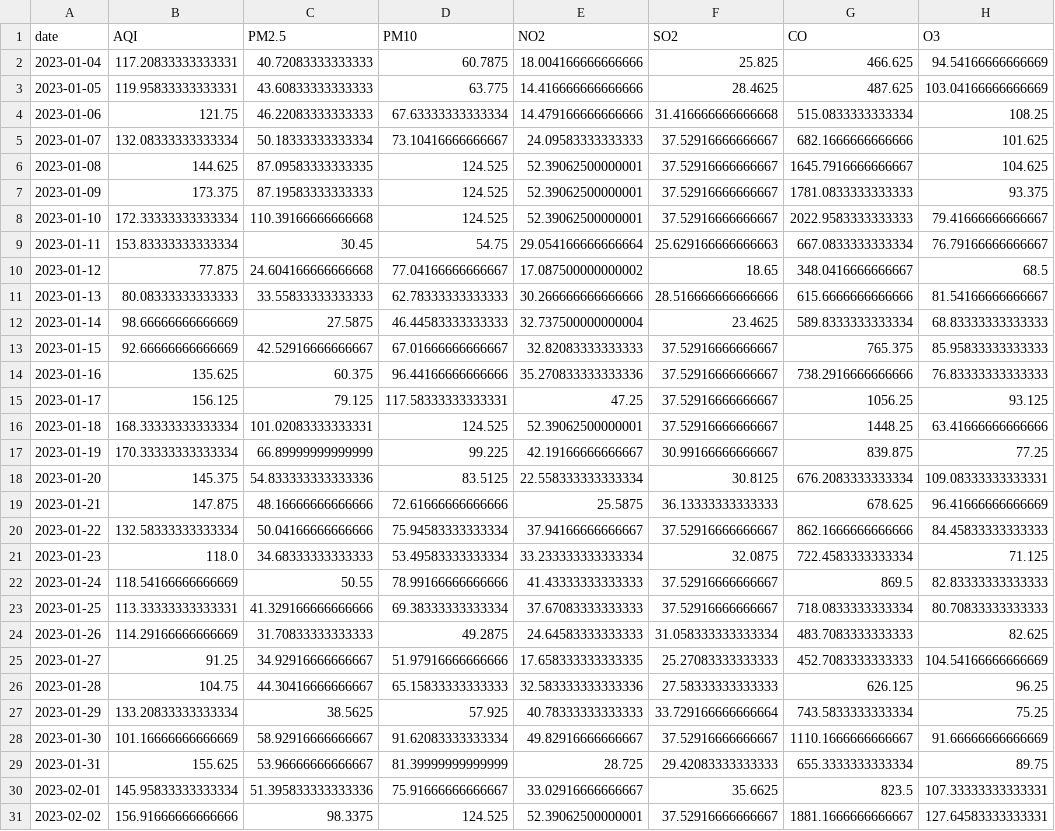
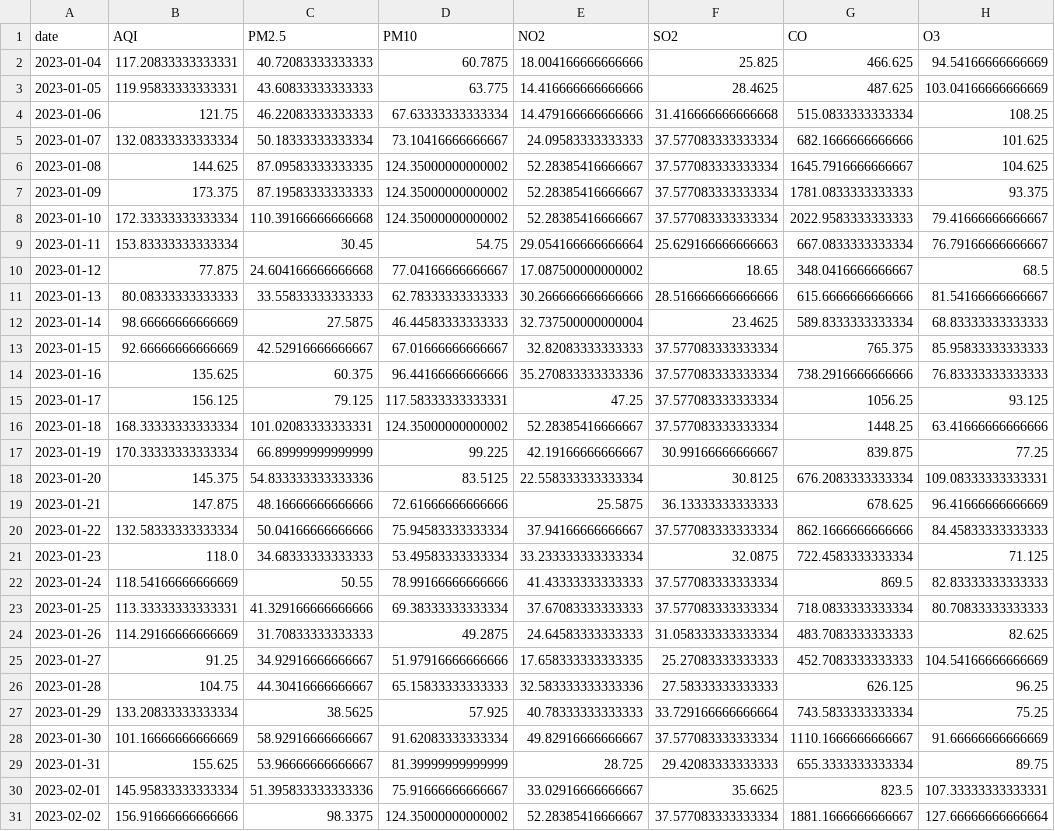
Before and after one commit to SheemaMasood381/Pearls-Karachi-AQI-Prediction-for-next-3-days-, a CSV file: processed_data/daily_karachi_preprocessed.csv, drawn as a sheet; only a part is shown; the diff covers the shown part only; the diff names each change by its address in the sheet, - before the commit and + after, or states it on an @@ line.

```diff
--- a/processed_data/daily_karachi_preprocessed.csv
+++ b/processed_data/daily_karachi_preprocessed.csv
-F5:F8 (SO2): 37.52916666666667
+F5:F8 (SO2): 37.577083333333334
-D6:D8 (PM10): 124.525
+D6:D8 (PM10): 124.35000000000002
-E6:E8 (NO2): 52.39062500000001
+E6:E8 (NO2): 52.28385416666667
-F13:F16 (SO2): 37.52916666666667
+F13:F16 (SO2): 37.577083333333334
-D16 (PM10): 124.525
+D16 (PM10): 124.35000000000002
-E16 (NO2): 52.39062500000001
+E16 (NO2): 52.28385416666667
-F20 (SO2): 37.52916666666667
+F20 (SO2): 37.577083333333334
-F22:F23 (SO2): 37.52916666666667
+F22:F23 (SO2): 37.577083333333334
-F28 (SO2): 37.52916666666667
+F28 (SO2): 37.577083333333334
-D31 (PM10): 124.525
+D31 (PM10): 124.35000000000002
-E31 (NO2): 52.39062500000001
+E31 (NO2): 52.28385416666667
-F31 (SO2): 37.52916666666667
+F31 (SO2): 37.577083333333334
-H31 (O3): 127.64583333333331
+H31 (O3): 127.66666666666664
```
Also changed, not shown: 1 added row and 106 edited cells elsewhere in this file, data/karachi_daily_aqi_weather.csv, lime_explanations/lime_explanation.csv, 4 other files.
